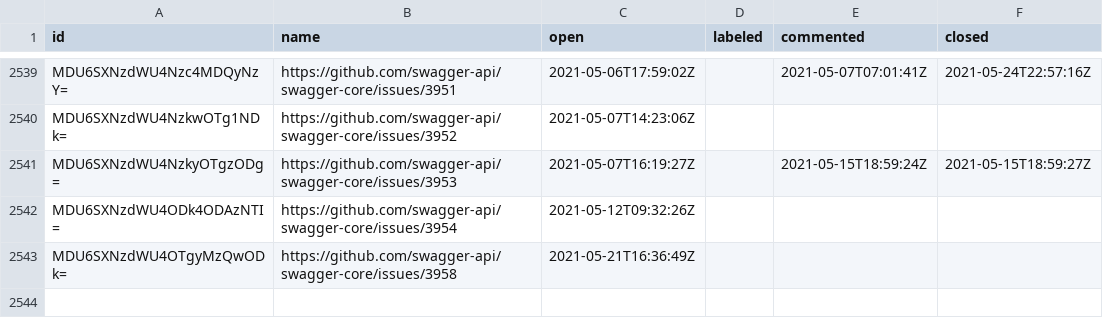
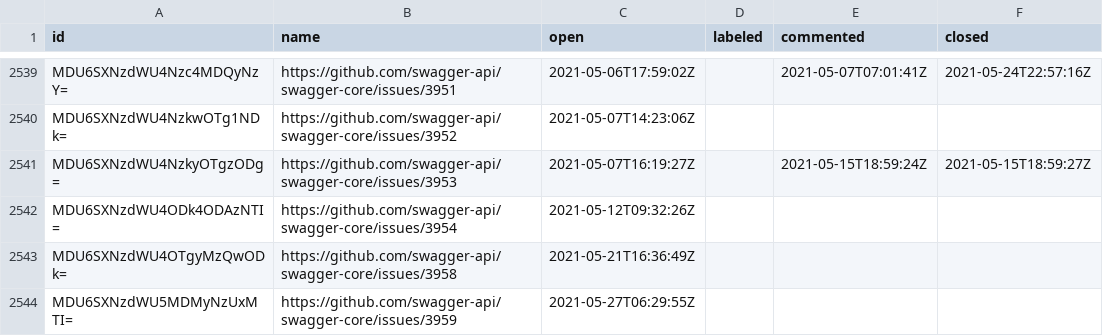
Before and after one commit to SmartBear/swagger-oselvar-metrics, a CSV file: data/swagger-api/swagger-core/issues.csv, drawn as a sheet; only a part is shown, gaps mark what is left out; the diff names each change by its address in the sheet, - before the commit and + after, or states it on an @@ line.

```diff
--- a/data/swagger-api/swagger-core/issues.csv
+++ b/data/swagger-api/swagger-core/issues.csv
+row 2544: MDU6SXNzdWU5MDMyNzUxMTI= | https://github.com/swagger-api/swagger-core/issues/3959 | 2021-05-27T06:29:55Z
```
Also changed, not shown: data/swagger-api/swagger-codegen/pullRequests.csv.
